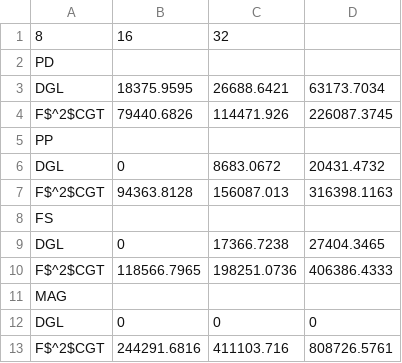
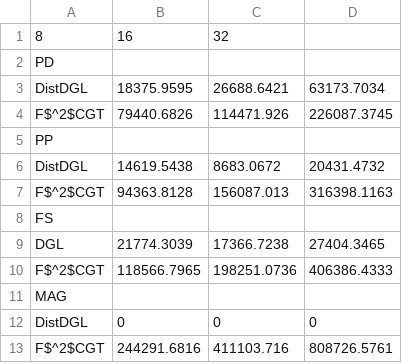
Before and after one commit to CommediaJW/F2CGT_figures_scripts, a CSV file: data/eval_dist_performance_sage.csv, drawn as a sheet.

```diff
--- a/data/eval_dist_performance_sage.csv
+++ b/data/eval_dist_performance_sage.csv
@@ -2,12 +2,12 @@
 PD
-DGL,18375.9595,26688.6421,63173.7034
+DistDGL,18375.9595,26688.6421,63173.7034
 F$^2$CGT,79440.6826,114471.926,226087.3745
 PP
-DGL,0,8683.0672,20431.4732
+DistDGL,14619.5438,8683.0672,20431.4732
 F$^2$CGT,94363.8128,156087.013,316398.1163
 FS
-DGL,0,17366.7238,27404.3465
+DGL,21774.3039,17366.7238,27404.3465
 F$^2$CGT,118566.7965,198251.0736,406386.4333
 MAG
-DGL,0,0,0
+DistDGL,0,0,0
 F$^2$CGT,244291.6816,411103.716,808726.5761
```
Also changed, not shown: data/eval_dist_performance_gat.csv, 7 other files.
